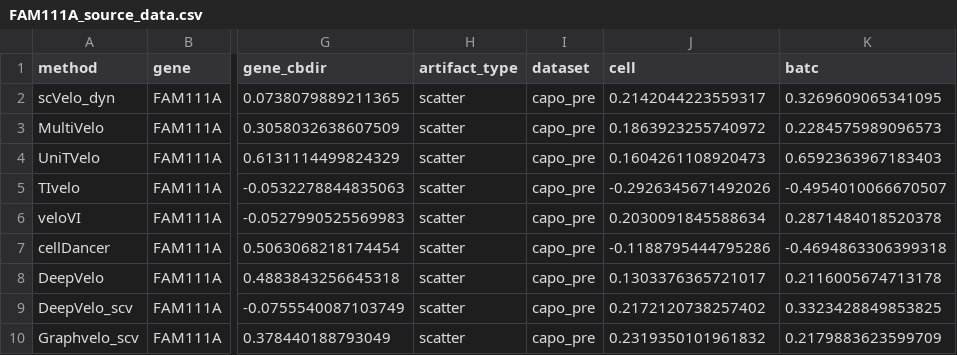
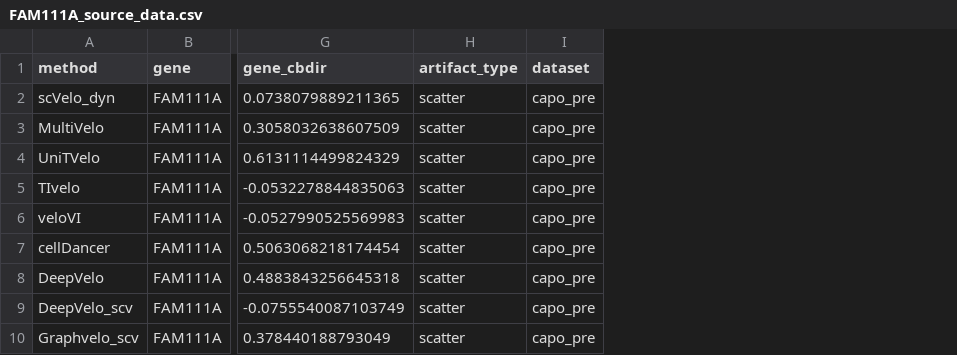
Before and after one commit to Tomorin259/benchmark_repository, a CSV file: evaluation/gene/figures/panels/selected_edges/FAM111A_source_data.csv, drawn as a sheet; only a part is shown, gaps mark what is left out; the diff names each change by its address in the sheet, - before the commit and + after, or states it on an @@ line.

Commit message:
Remove stale plotting aliases from FAM111A source data

```diff
--- a/evaluation/gene/figures/panels/selected_edges/FAM111A_source_data.csv
+++ b/evaluation/gene/figures/panels/selected_edges/FAM111A_source_data.csv
-column J (cell), rows 2-10: 0.2142044223559317 | 0.1863923255740972 | 0.1604261108920473 | -0.2926345671492026 | 0.2030091845588634 | -0.1188795444795286 | 0.1303376365721017 | 0.2172120738257402 | 0.2319350101961832
-column K (batc), rows 2-10: 0.3269609065341095 | 0.2284575989096573 | 0.6592363967183403 | -0.4954010066670507 | 0.2871484018520378 | -0.4694863306399318 | 0.2116005674713178 | 0.3323428849853825 | 0.2179883623599709
```
Also changed, not shown: 2 other files.
